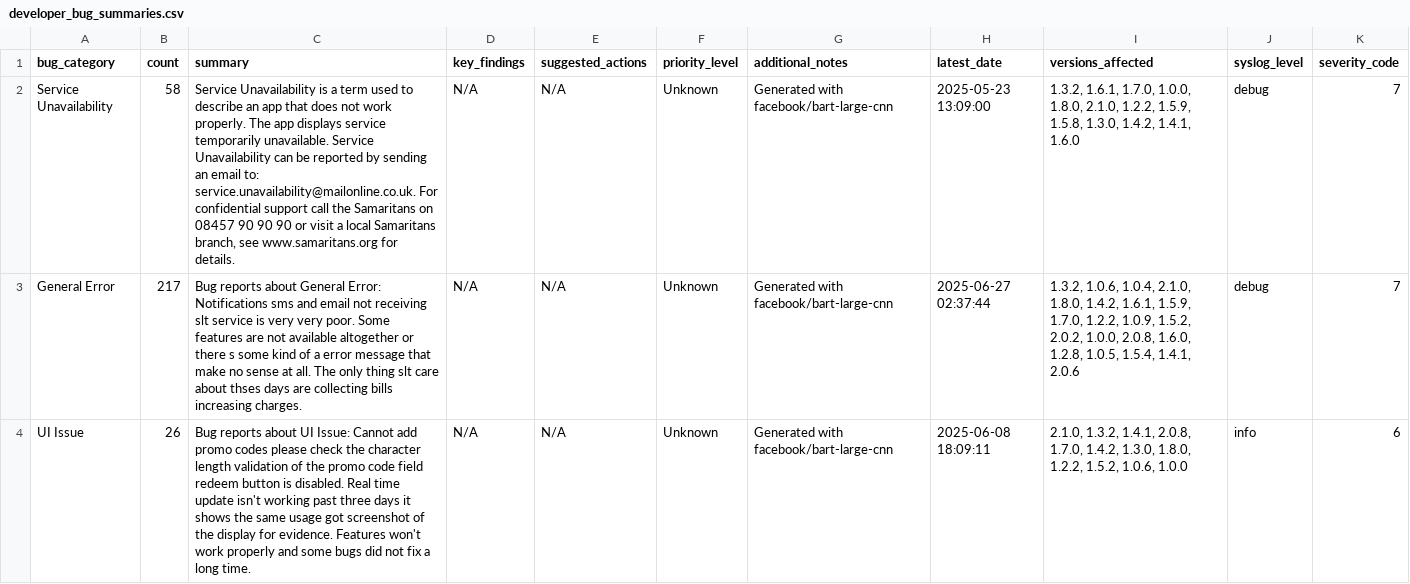
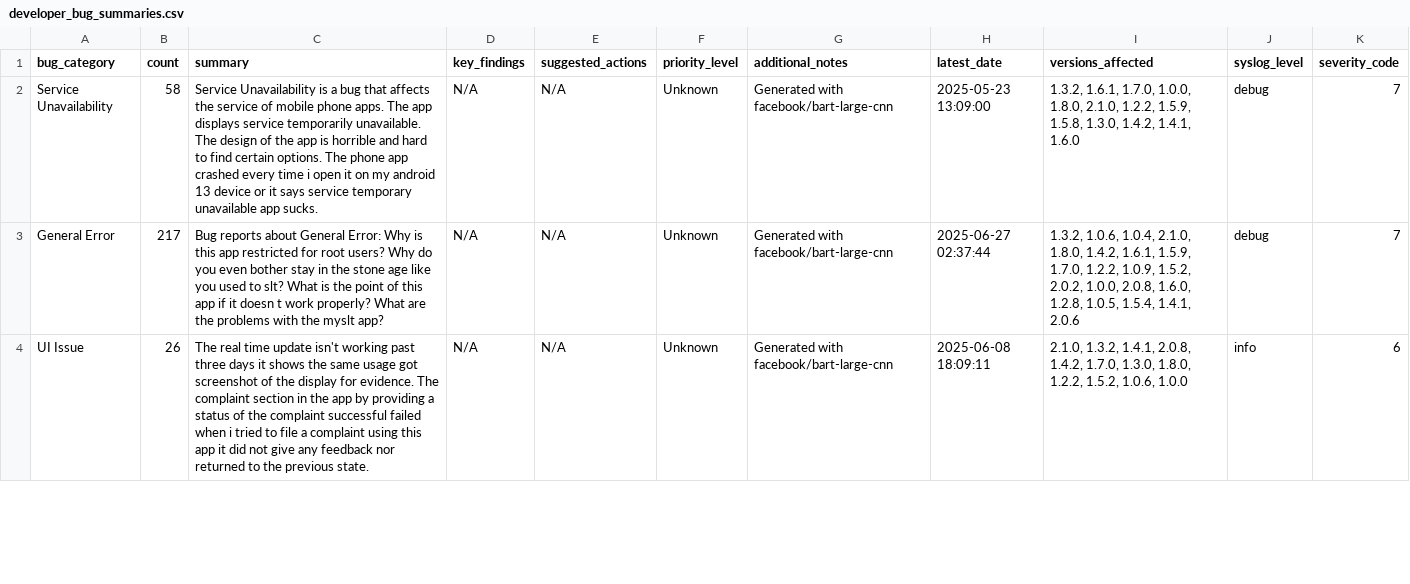
Before and after one commit to kaan84k/slt-bug-analytics-dashboard, a CSV file: data/developer_bug_summaries.csv, drawn as a sheet; only a part is shown; the diff covers the shown part only.

```diff
--- a/data/developer_bug_summaries.csv
+++ b/data/developer_bug_summaries.csv
@@ -1,4 +1,4 @@
 bug_category,count,summary,key_findings,suggested_actions,priority_level,additional_notes,latest_date,versions_affected,syslog_level,severity_code
-Service Unavailability,58,"Service Unavailability is a term used to describe an app that does not work properly. The app displays service temporarily unavailable. Service Unavailability can be reported by sending an email to: service.unavailability@mailonline.co.uk. For confidential support call the Samaritans on 08457 90 90 90 or visit a local Samaritans branch, see www.samaritans.org for details.",N/A,N/A,Unknown,Generated with facebook/bart-large-cnn,2025-05-23 13:09:00,"1.3.2, 1.6.1, 1.7.0, 1.0.0, 1.8.0, 2.1.0, 1.2.2, 1.5.9, 1.5.8, 1.3.0, 1.4.2, 1.4.1, 1.6.0",debug,7
-General Error,217,Bug reports about General Error: Notifications sms and email not receiving slt service is very very poor. Some features are not available altogether or there s some kind of a error message that make no sense at all. The only thing slt care about thses days are collecting bills increasing charges.,N/A,N/A,Unknown,Generated with facebook/bart-large-cnn,2025-06-27 02:37:44,"1.3.2, 1.0.6, 1.0.4, 2.1.0, 1.8.0, 1.4.2, 1.6.1, 1.5.9, 1.7.0, 1.2.2, 1.0.9, 1.5.2, 2.0.2, 1.0.0, 2.0.8, 1.6.0, 1.2.8, 1.0.5, 1.5.4, 1.4.1, 2.0.6",debug,7
-UI Issue,26,Bug reports about UI Issue: Cannot add promo codes please check the character length validation of the promo code field redeem button is disabled. Real time update isn't working past three days it shows the same usage got screenshot of the display for evidence. Features won't work properly and some bugs did not fix a long time.,N/A,N/A,Unknown,Generated with facebook/bart-large-cnn,2025-06-08 18:09:11,"2.1.0, 1.3.2, 1.4.1, 2.0.8, 1.7.0, 1.4.2, 1.3.0, 1.8.0, 1.2.2, 1.5.2, 1.0.6, 1.0.0",info,6
+Service Unavailability,58,Service Unavailability is a bug that affects the service of mobile phone apps. The app displays service temporarily unavailable. The design of the app is horrible and hard to find certain options. The phone app crashed every time i open it on my android 13 device or it says service temporary unavailable app sucks.,N/A,N/A,Unknown,Generated with facebook/bart-large-cnn,2025-05-23 13:09:00,"1.3.2, 1.6.1, 1.7.0, 1.0.0, 1.8.0, 2.1.0, 1.2.2, 1.5.9, 1.5.8, 1.3.0, 1.4.2, 1.4.1, 1.6.0",debug,7
+General Error,217,Bug reports about General Error: Why is this app restricted for root users? Why do you even bother stay in the stone age like you used to slt? What is the point of this app if it doesn t work properly? What are the problems with the myslt app?,N/A,N/A,Unknown,Generated with facebook/bart-large-cnn,2025-06-27 02:37:44,"1.3.2, 1.0.6, 1.0.4, 2.1.0, 1.8.0, 1.4.2, 1.6.1, 1.5.9, 1.7.0, 1.2.2, 1.0.9, 1.5.2, 2.0.2, 1.0.0, 2.0.8, 1.6.0, 1.2.8, 1.0.5, 1.5.4, 1.4.1, 2.0.6",debug,7
+UI Issue,26,The real time update isn't working past three days it shows the same usage got screenshot of the display for evidence. The complaint section in the app by providing a status of the complaint successful failed when i tried to file a complaint using this app it did not give any feedback nor returned to the previous state.,N/A,N/A,Unknown,Generated with facebook/bart-large-cnn,2025-06-08 18:09:11,"2.1.0, 1.3.2, 1.4.1, 2.0.8, 1.4.2, 1.7.0, 1.3.0, 1.8.0, 1.2.2, 1.5.2, 1.0.6, 1.0.0",info,6
```
Also changed, not shown: 5 edited cells elsewhere in this file, data/bug_predictions.csv, data/categorized_bugs.csv, 4 other files.
